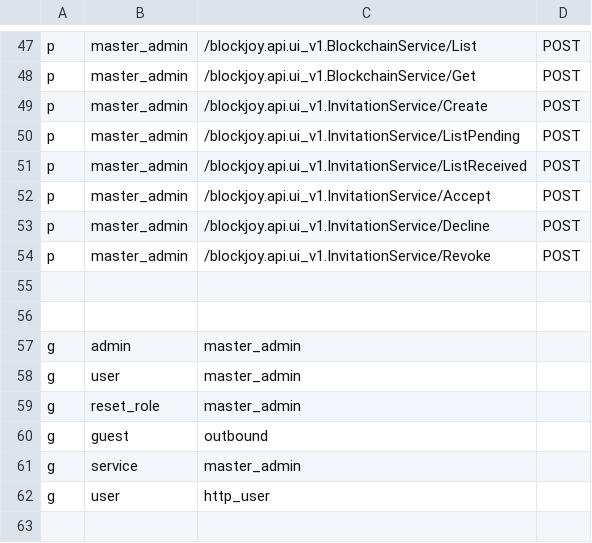
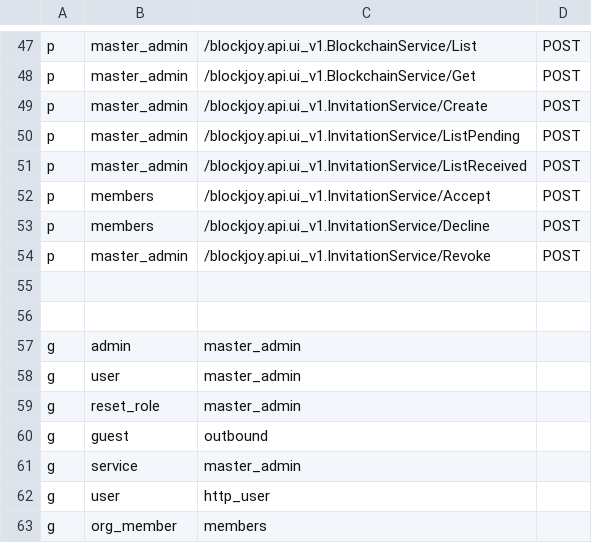
Before and after one commit to nodexeus/bv-api, a CSV file: conf/policies.csv, drawn as a sheet; only a part is shown, gaps mark what is left out.

```diff
--- a/conf/policies.csv
+++ b/conf/policies.csv
@@ -51,4 +51,4 @@ p, master_admin, /blockjoy.api.ui_v1.InvitationService/ListPending, POST
 p, master_admin, /blockjoy.api.ui_v1.InvitationService/ListReceived, POST
-p, master_admin, /blockjoy.api.ui_v1.InvitationService/Accept, POST
-p, master_admin, /blockjoy.api.ui_v1.InvitationService/Decline, POST
+p, members, /blockjoy.api.ui_v1.InvitationService/Accept, POST
+p, members, /blockjoy.api.ui_v1.InvitationService/Decline, POST
 p, master_admin, /blockjoy.api.ui_v1.InvitationService/Revoke, POST
@@ -62 +62,2 @@ g, service, master_admin
 g, user, http_user
+g, org_member, members
```
Also changed, not shown: 3 other files.
